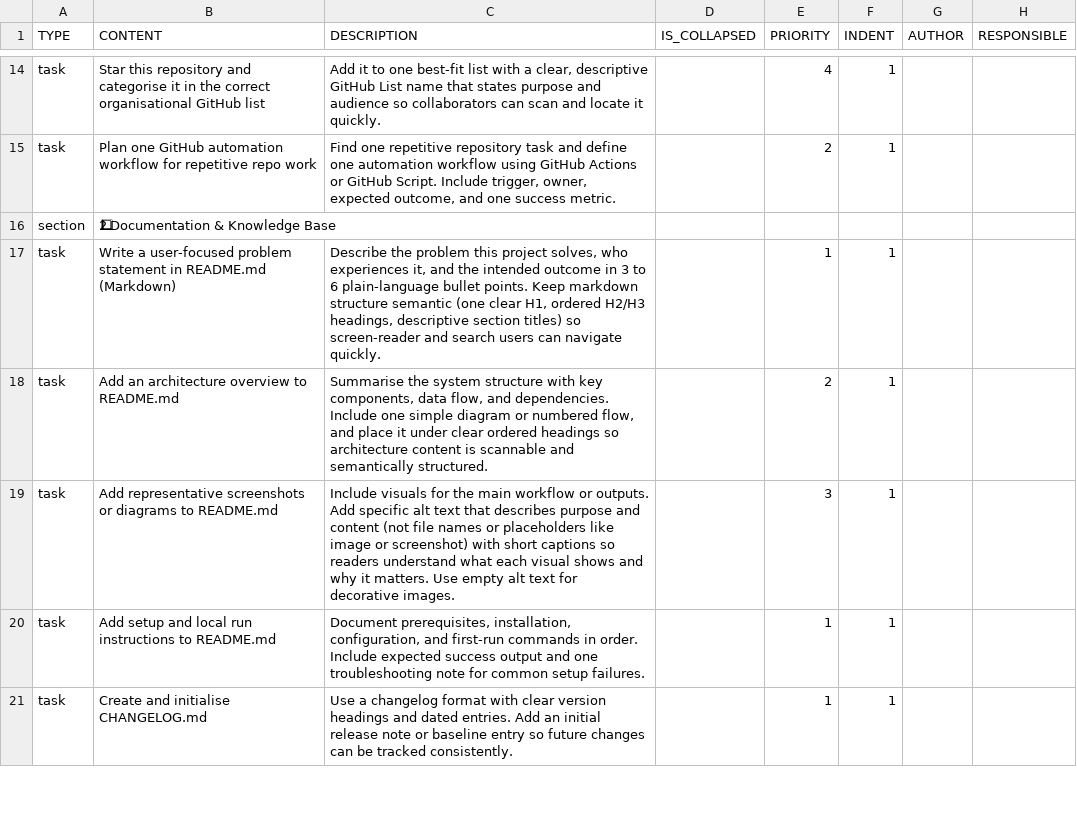
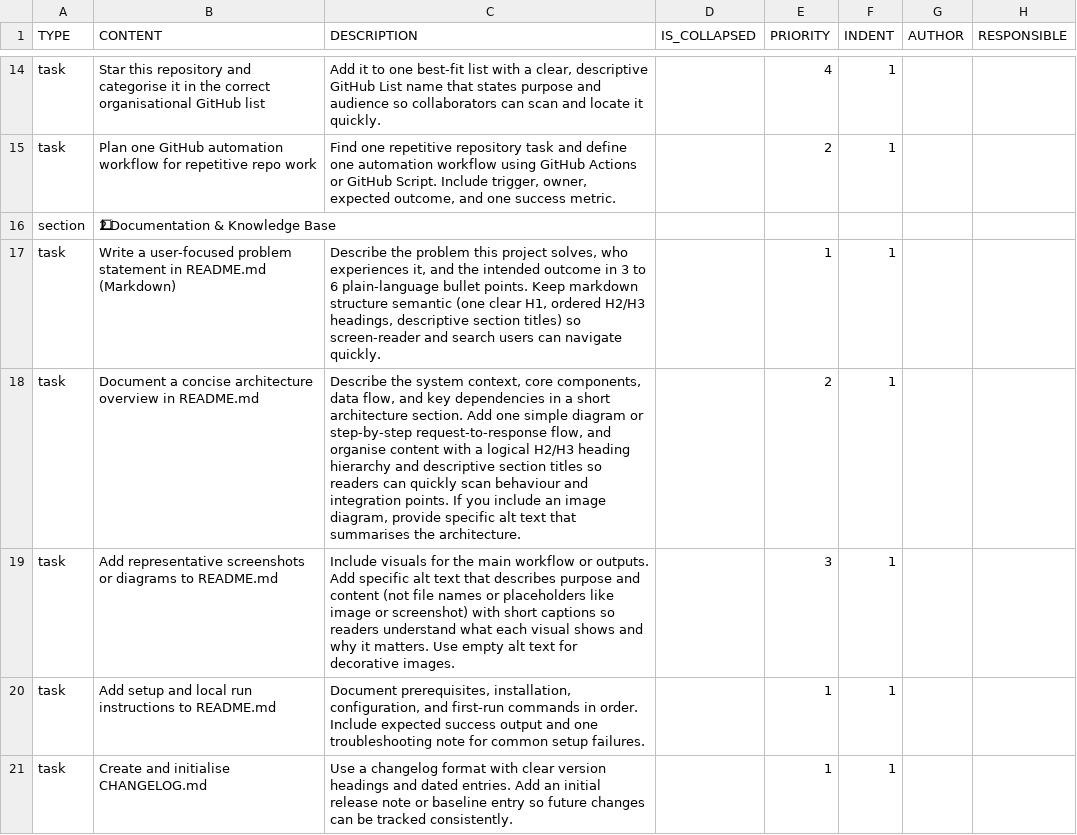
Before and after one commit to colin-gourlay/todoist-playbook, a CSV file: csv-templates/github/github-repo-spin-up/template.csv, drawn as a sheet; only a part is shown, gaps mark what is left out; the diff names each change by its address in the sheet, - before the commit and + after, or states it on an @@ line.

Commit message:
chore: improve architecture task wording (#667)

```diff
--- a/csv-templates/github/github-repo-spin-up/template.csv
+++ b/csv-templates/github/github-repo-spin-up/template.csv
-B18 (CONTENT): Add an architecture overview to README.md
+B18 (CONTENT): Document a concise architecture overview in README.md
-C18 (DESCRIPTION): Summarise the system structure with key components, data flow, and dependencies. Include one simple diagram or numbered flow, and place it under clear ordered headings so architecture content is scannable and semantically structured.
+C18 (DESCRIPTION): Describe the system context, core components, data flow, and key dependencies in a short architecture section. Add one simple diagram or step-by-step request-to-response flow, and organise content with a logical H2/H3 heading hierarchy and descriptive section titles so readers can quickly scan behaviour and integration points. If you include an image diagram, provide specific alt text that summarises the architecture.
```
